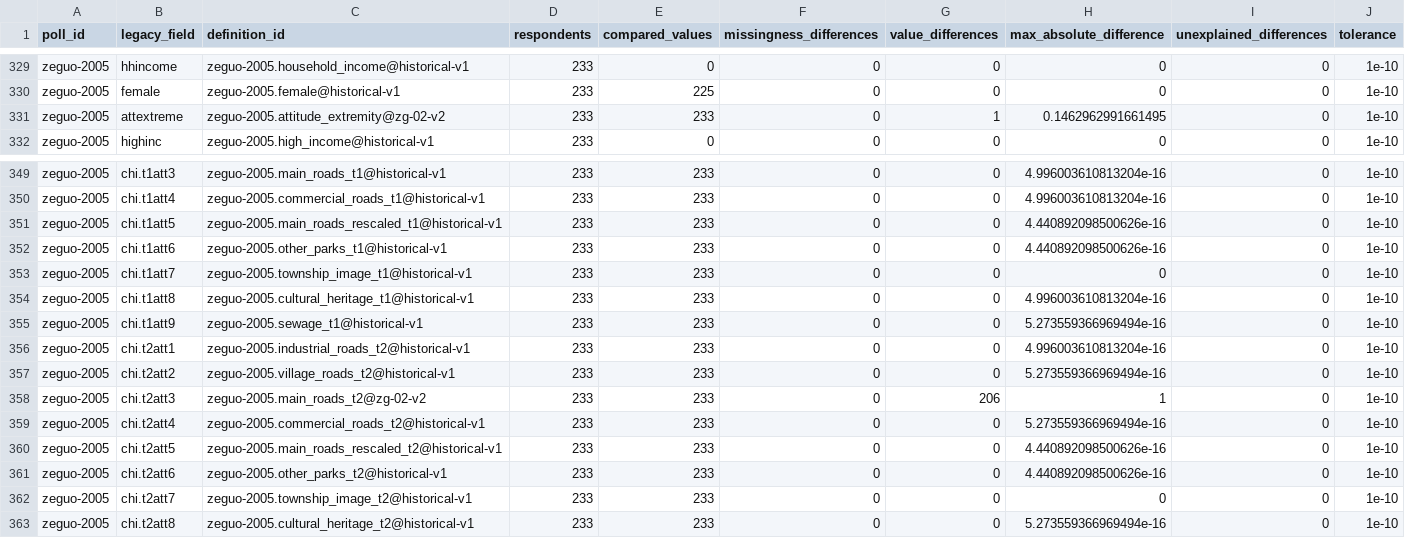
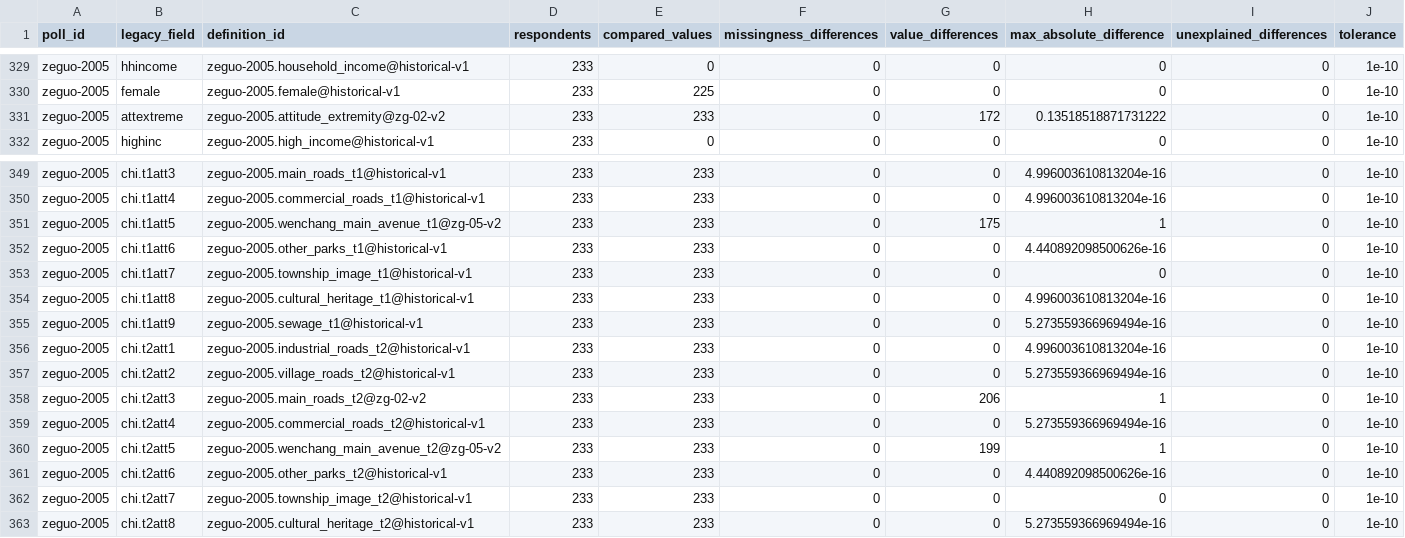
Before and after one commit to soodoku/dp-data, a CSV file: audit/respondent_parity.csv, drawn as a sheet; only a part is shown, gaps mark what is left out.

```diff
--- a/audit/respondent_parity.csv
+++ b/audit/respondent_parity.csv
@@ -330,3 +330,3 @@ zeguo-2005,hhincome,zeguo-2005.household_income@historical-v1,233,0,0,0,0,0,1e-1
 zeguo-2005,female,zeguo-2005.female@historical-v1,233,225,0,0,0,0,1e-10
-zeguo-2005,attextreme,zeguo-2005.attitude_extremity@zg-02-v2,233,233,0,1,0.1462962991661495,0,1e-10
+zeguo-2005,attextreme,zeguo-2005.attitude_extremity@zg-02-v2,233,233,0,172,0.13518518871731222,0,1e-10
 zeguo-2005,highinc,zeguo-2005.high_income@historical-v1,233,0,0,0,0,0,1e-10
@@ -350,3 +350,3 @@ zeguo-2005,chi.t1att3,zeguo-2005.main_roads_t1@historical-v1,233,233,0,0,4.99600
 zeguo-2005,chi.t1att4,zeguo-2005.commercial_roads_t1@historical-v1,233,233,0,0,4.996003610813204e-16,0,1e-10
-zeguo-2005,chi.t1att5,zeguo-2005.main_roads_rescaled_t1@historical-v1,233,233,0,0,4.440892098500626e-16,0,1e-10
+zeguo-2005,chi.t1att5,zeguo-2005.wenchang_main_avenue_t1@zg-05-v2,233,233,0,175,1,0,1e-10
 zeguo-2005,chi.t1att6,zeguo-2005.other_parks_t1@historical-v1,233,233,0,0,4.440892098500626e-16,0,1e-10
@@ -359,3 +359,3 @@ zeguo-2005,chi.t2att3,zeguo-2005.main_roads_t2@zg-02-v2,233,233,0,206,1,0,1e-10
 zeguo-2005,chi.t2att4,zeguo-2005.commercial_roads_t2@historical-v1,233,233,0,0,5.273559366969494e-16,0,1e-10
-zeguo-2005,chi.t2att5,zeguo-2005.main_roads_rescaled_t2@historical-v1,233,233,0,0,4.440892098500626e-16,0,1e-10
+zeguo-2005,chi.t2att5,zeguo-2005.wenchang_main_avenue_t2@zg-05-v2,233,233,0,199,1,0,1e-10
 zeguo-2005,chi.t2att6,zeguo-2005.other_parks_t2@historical-v1,233,233,0,0,4.440892098500626e-16,0,1e-10
```
Also changed, not shown: audit/polardata_covariances.csv, audit/polardata_parity.csv, 20 other files.
